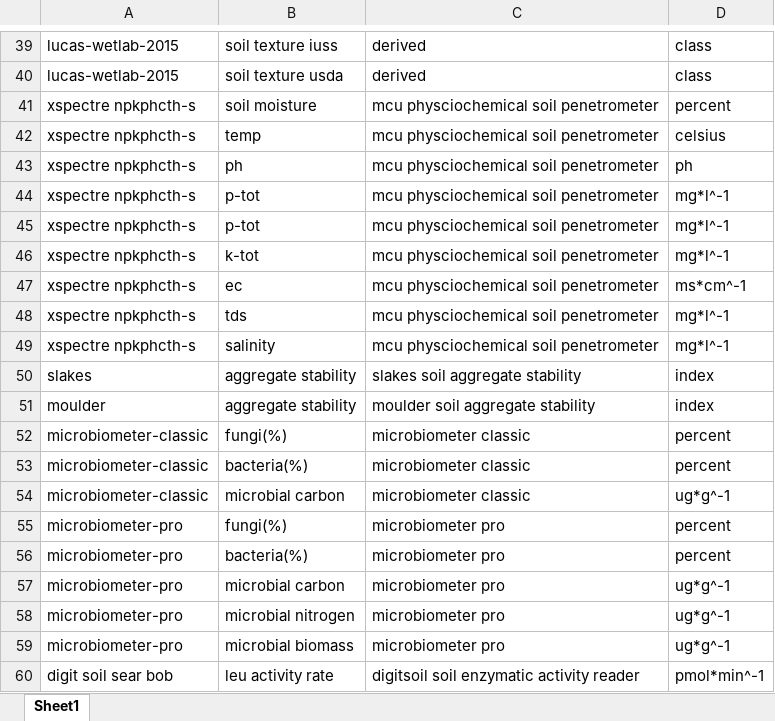
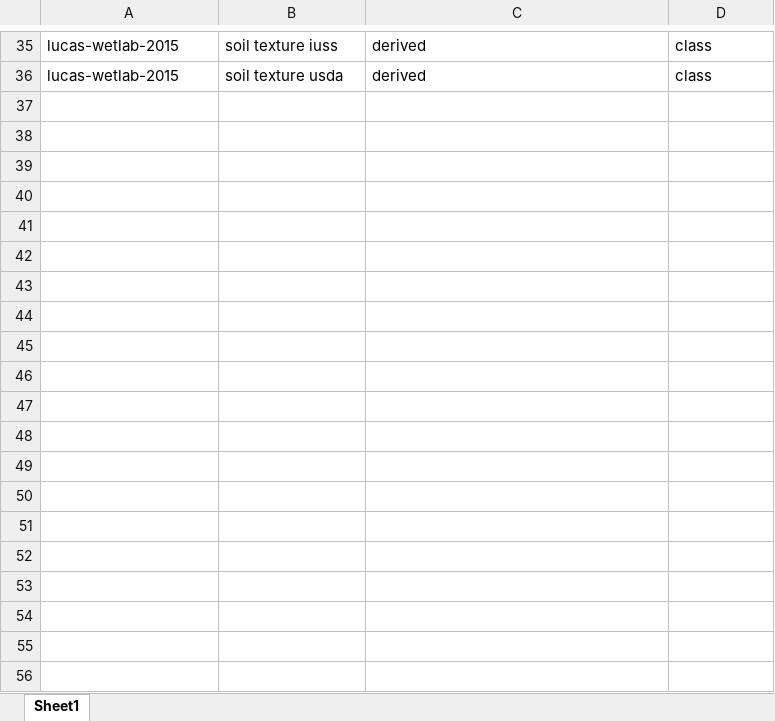
Before and after one commit to xspatula/xspatula_lucas, an Excel workbook: lucas/import_data/utility/observation/excel/provision_indicator.xlsx, sheet Sheet1, drawn as a sheet; only a part is shown, gaps mark what is left out; values as stored, in another font and other column widths than the file's, no borders; the diff covers the shown part only; the diff names each change by its address in the sheet, - before the commit and + after, or states it on an @@ line.

Commit message:
streamlined observation utility to only cover LUCAS relevant entries

```diff
--- a/lucas/import_data/utility/observation/excel/provision_indicator.xlsx (sheet Sheet1)
+++ b/lucas/import_data/utility/observation/excel/provision_indicator.xlsx (sheet Sheet1)
-row 41: xspectre npkphcth-s | soil moisture | mcu physciochemical soil penetrometer | percent
-row 42: xspectre npkphcth-s | temp | mcu physciochemical soil penetrometer | celsius
-row 43: xspectre npkphcth-s | ph | mcu physciochemical soil penetrometer | ph
-row 44: xspectre npkphcth-s | p-tot | mcu physciochemical soil penetrometer | mg*l^-1
-row 45: xspectre npkphcth-s | p-tot | mcu physciochemical soil penetrometer | mg*l^-1
-row 46: xspectre npkphcth-s | k-tot | mcu physciochemical soil penetrometer | mg*l^-1
-row 47: xspectre npkphcth-s | ec | mcu physciochemical soil penetrometer | ms*cm^-1
-row 48: xspectre npkphcth-s | tds | mcu physciochemical soil penetrometer | mg*l^-1
-row 49: xspectre npkphcth-s | salinity | mcu physciochemical soil penetrometer | mg*l^-1
-row 50: slakes | aggregate stability | slakes soil aggregate stability | index
-row 51: moulder | aggregate stability | moulder soil aggregate stability | index
-row 52: microbiometer-classic | fungi(%) | microbiometer classic | percent
-row 53: microbiometer-classic | bacteria(%) | microbiometer classic | percent
-row 54: microbiometer-classic | microbial carbon | microbiometer classic | ug*g^-1
-row 55: microbiometer-pro | fungi(%) | microbiometer pro | percent
-row 56: microbiometer-pro | bacteria(%) | microbiometer pro | percent
-row 57: microbiometer-pro | microbial carbon | microbiometer pro | ug*g^-1
-row 58: microbiometer-pro | microbial nitrogen | microbiometer pro | ug*g^-1
-row 59: microbiometer-pro | microbial biomass | microbiometer pro | ug*g^-1
-row 60: digit soil sear bob | leu activity rate | digitsoil soil enzymatic activity reader | pmol*min^-1
```
Also changed, not shown: 88 removed rows elsewhere in this sheet, lucas/import_data/utility/observation/excel/apparatus.xlsx, lucas/import_data/utility/observation/excel/indicator.xlsx, 23 other files.
